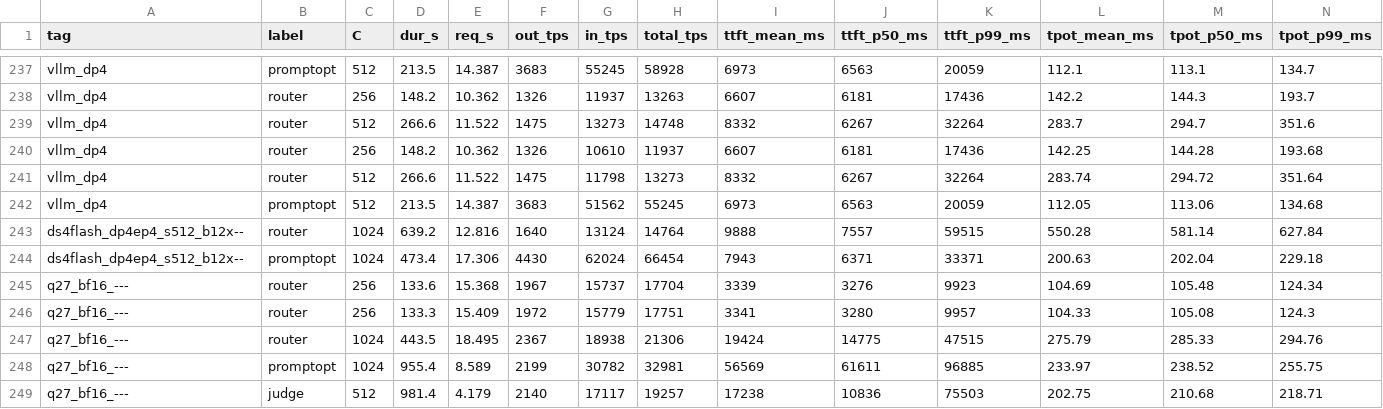
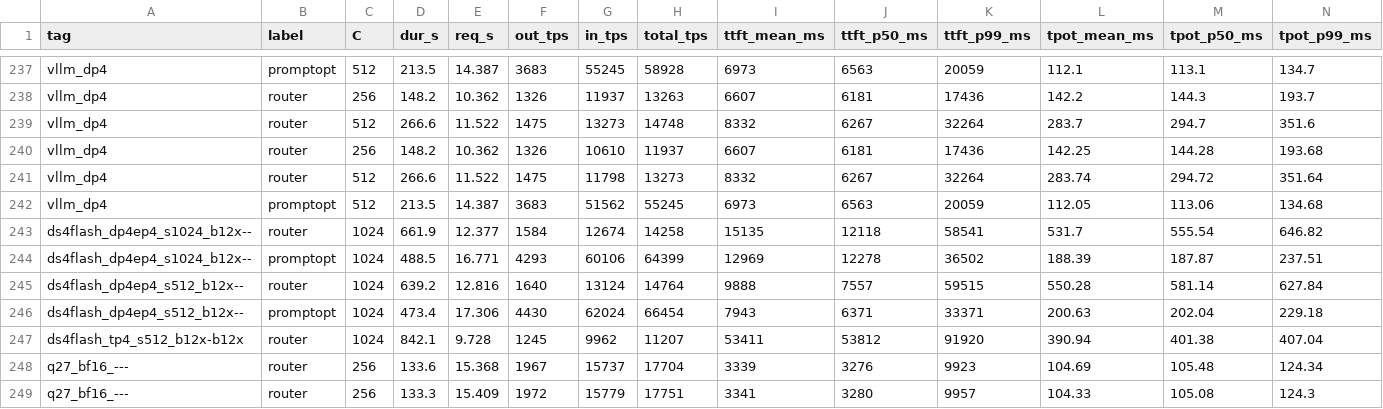
Before and after one commit to loswald/rtxpro6000-bench, a TSV file: results/summary_all.tsv, drawn as a sheet; only a part is shown, gaps mark what is left out; the shorter side is filled out with more unchanged rows; rows hold the shown columns only; the diff names each change by its address in the sheet, - before the commit and + after, or states it on an @@ line.

```diff
--- a/results/summary_all.tsv
+++ b/results/summary_all.tsv
+row 243: ds4flash_dp4ep4_s1024_b12x-- | router | 1024 | 661.9 | 12.377 | 1584 | 12674 | 14258 | 15135 | 12118 | 58541 | 531.7 | 555.54 | 646.82
+row 244: ds4flash_dp4ep4_s1024_b12x-- | promptopt | 1024 | 488.5 | 16.771 | 4293 | 60106 | 64399 | 12969 | 12278 | 36502 | 188.39 | 187.87 | 237.51
+row 247: ds4flash_tp4_s512_b12x-b12x | router | 1024 | 842.1 | 9.728 | 1245 | 9962 | 11207 | 53411 | 53812 | 91920 | 390.94 | 401.38 | 407.04
```
Also changed, not shown: results/600w2/kernels_by_server_host1.tsv, 13 other files.
